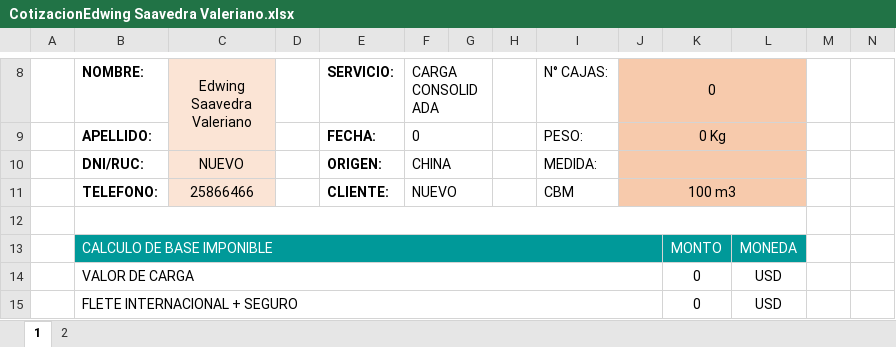
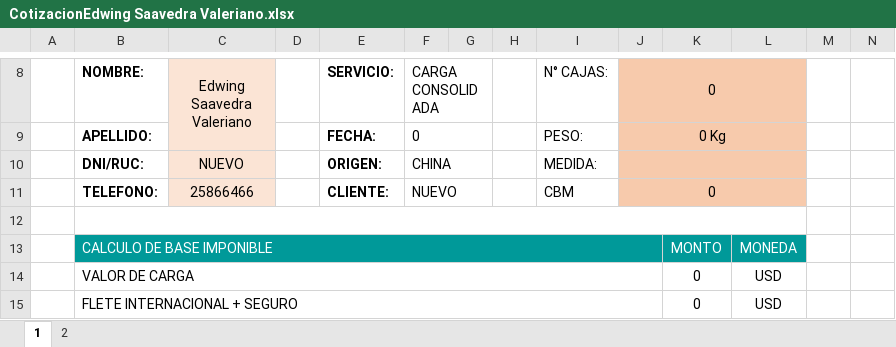
Before and after one commit to HarukaDev31/probusinees-intranet, an Excel workbook: assets/downloads/CotizacionEdwing Saavedra Valeriano.xlsx, sheet 1, drawn as a sheet; only a part is shown, gaps mark what is left out; values as stored, in another font and other column widths than the file's, no borders; charts and pictures not drawn; the diff names each change by its address in the sheet, - before the commit and + after, or states it on an @@ line.

```diff
--- a/assets/downloads/CotizacionEdwing Saavedra Valeriano.xlsx (sheet 1)
+++ b/assets/downloads/CotizacionEdwing Saavedra Valeriano.xlsx (sheet 1)
-J11 (0): 100 m3
+J11 (0): 0
```
Also changed, not shown: assets/downloads/CotizacionBRYAN RUIZ.xlsx, assets/downloads/CotizacionJOSE SMITH.xlsx, 10 other files.
